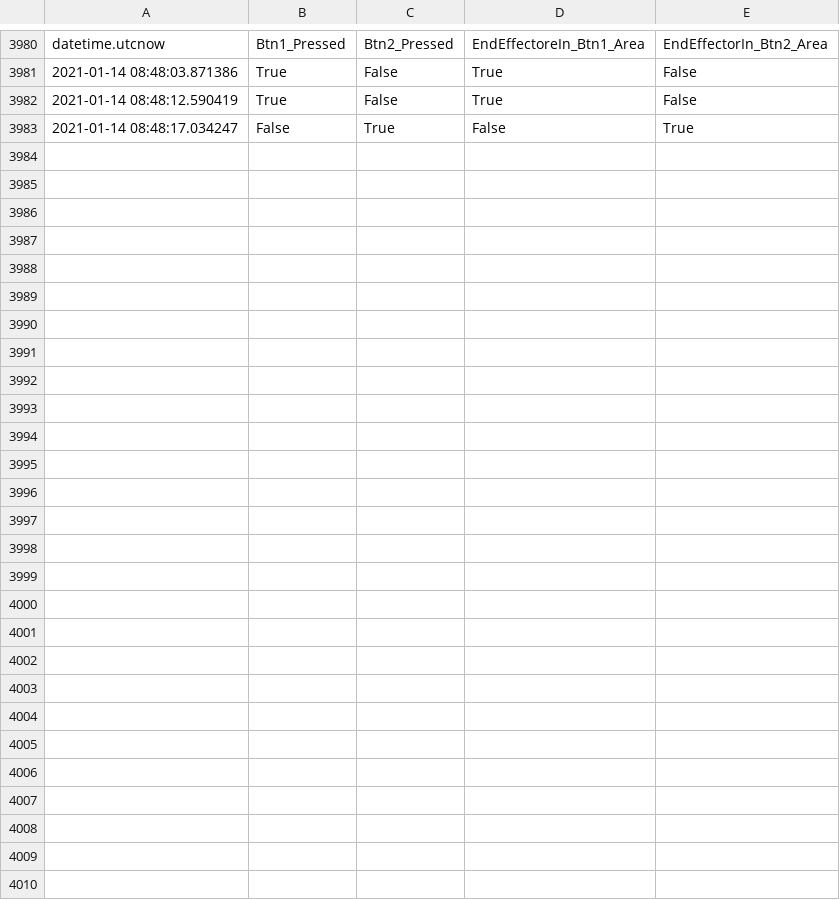
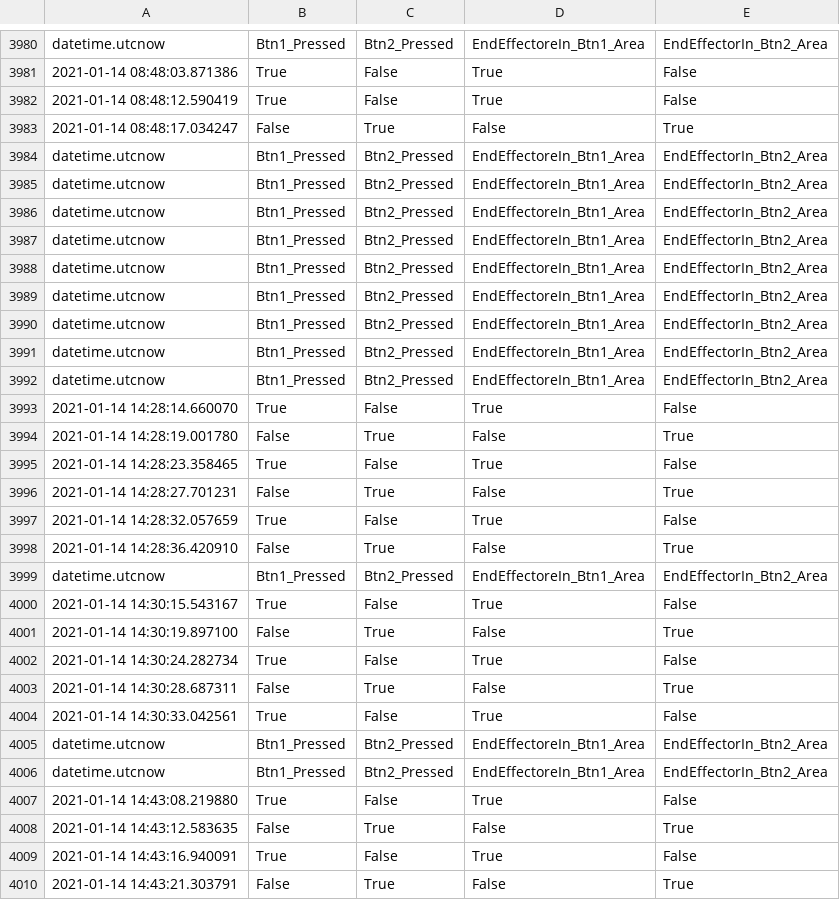
Before and after one commit to ipa-kut/pilz_manipulation, a CSV file: scripts/csv_log_ret/test.csv, drawn as a sheet; only a part is shown, gaps mark what is left out; the diff names each change by its address in the sheet, - before the commit and + after, or states it on an @@ line.

```diff
--- a/scripts/csv_log_ret/test.csv
+++ b/scripts/csv_log_ret/test.csv
+row 3984: datetime.utcnow | Btn1_Pressed | Btn2_Pressed | EndEffectoreIn_Btn1_Area | EndEffectorIn_Btn2_Area
+row 3985: datetime.utcnow | Btn1_Pressed | Btn2_Pressed | EndEffectoreIn_Btn1_Area | EndEffectorIn_Btn2_Area
+row 3986: datetime.utcnow | Btn1_Pressed | Btn2_Pressed | EndEffectoreIn_Btn1_Area | EndEffectorIn_Btn2_Area
+row 3987: datetime.utcnow | Btn1_Pressed | Btn2_Pressed | EndEffectoreIn_Btn1_Area | EndEffectorIn_Btn2_Area
+row 3988: datetime.utcnow | Btn1_Pressed | Btn2_Pressed | EndEffectoreIn_Btn1_Area | EndEffectorIn_Btn2_Area
+row 3989: datetime.utcnow | Btn1_Pressed | Btn2_Pressed | EndEffectoreIn_Btn1_Area | EndEffectorIn_Btn2_Area
+row 3990: datetime.utcnow | Btn1_Pressed | Btn2_Pressed | EndEffectoreIn_Btn1_Area | EndEffectorIn_Btn2_Area
+row 3991: datetime.utcnow | Btn1_Pressed | Btn2_Pressed | EndEffectoreIn_Btn1_Area | EndEffectorIn_Btn2_Area
+row 3992: datetime.utcnow | Btn1_Pressed | Btn2_Pressed | EndEffectoreIn_Btn1_Area | EndEffectorIn_Btn2_Area
+row 3993: 2021-01-14 14:28:14.660070 | True | False | True | False
+row 3994: 2021-01-14 14:28:19.001780 | False | True | False | True
+row 3995: 2021-01-14 14:28:23.358465 | True | False | True | False
+row 3996: 2021-01-14 14:28:27.701231 | False | True | False | True
+row 3997: 2021-01-14 14:28:32.057659 | True | False | True | False
+row 3998: 2021-01-14 14:28:36.420910 | False | True | False | True
+row 3999: datetime.utcnow | Btn1_Pressed | Btn2_Pressed | EndEffectoreIn_Btn1_Area | EndEffectorIn_Btn2_Area
+row 4000: 2021-01-14 14:30:15.543167 | True | False | True | False
+row 4001: 2021-01-14 14:30:19.897100 | False | True | False | True
+row 4002: 2021-01-14 14:30:24.282734 | True | False | True | False
+row 4003: 2021-01-14 14:30:28.687311 | False | True | False | True
+row 4004: 2021-01-14 14:30:33.042561 | True | False | True | False
+row 4005: datetime.utcnow | Btn1_Pressed | Btn2_Pressed | EndEffectoreIn_Btn1_Area | EndEffectorIn_Btn2_Area
+row 4006: datetime.utcnow | Btn1_Pressed | Btn2_Pressed | EndEffectoreIn_Btn1_Area | EndEffectorIn_Btn2_Area
+row 4007: 2021-01-14 14:43:08.219880 | True | False | True | False
+row 4008: 2021-01-14 14:43:12.583635 | False | True | False | True
+row 4009: 2021-01-14 14:43:16.940091 | True | False | True | False
+row 4010: 2021-01-14 14:43:21.303791 | False | True | False | True
```
Also changed, not shown: 2 other files.
